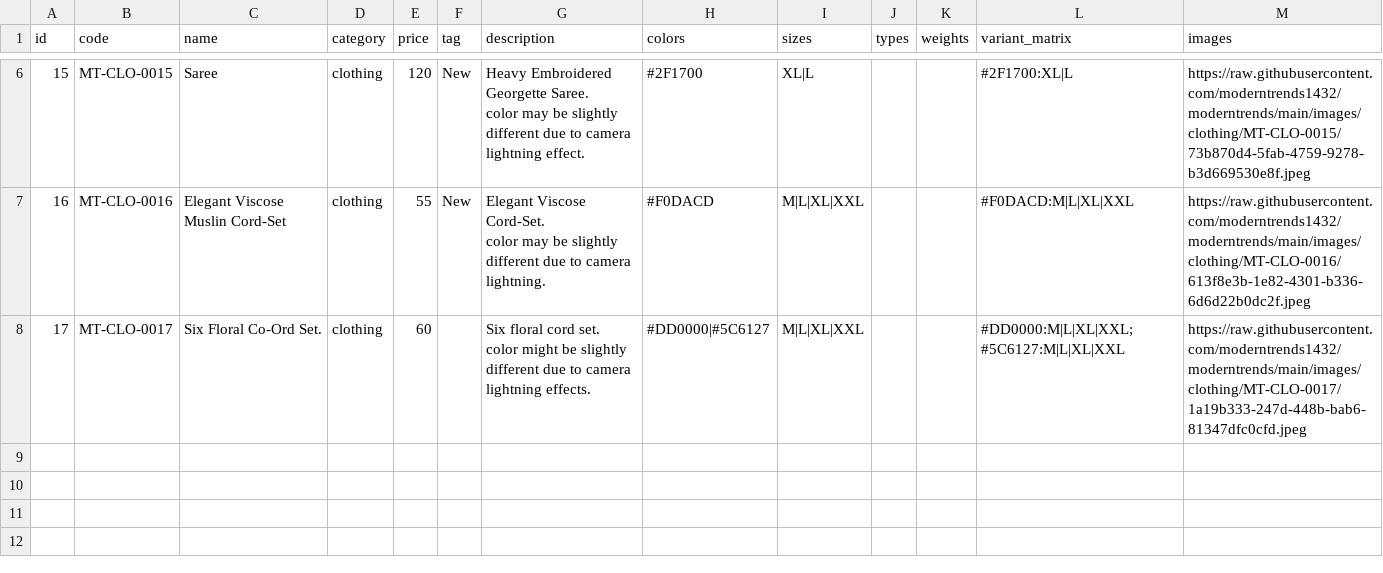
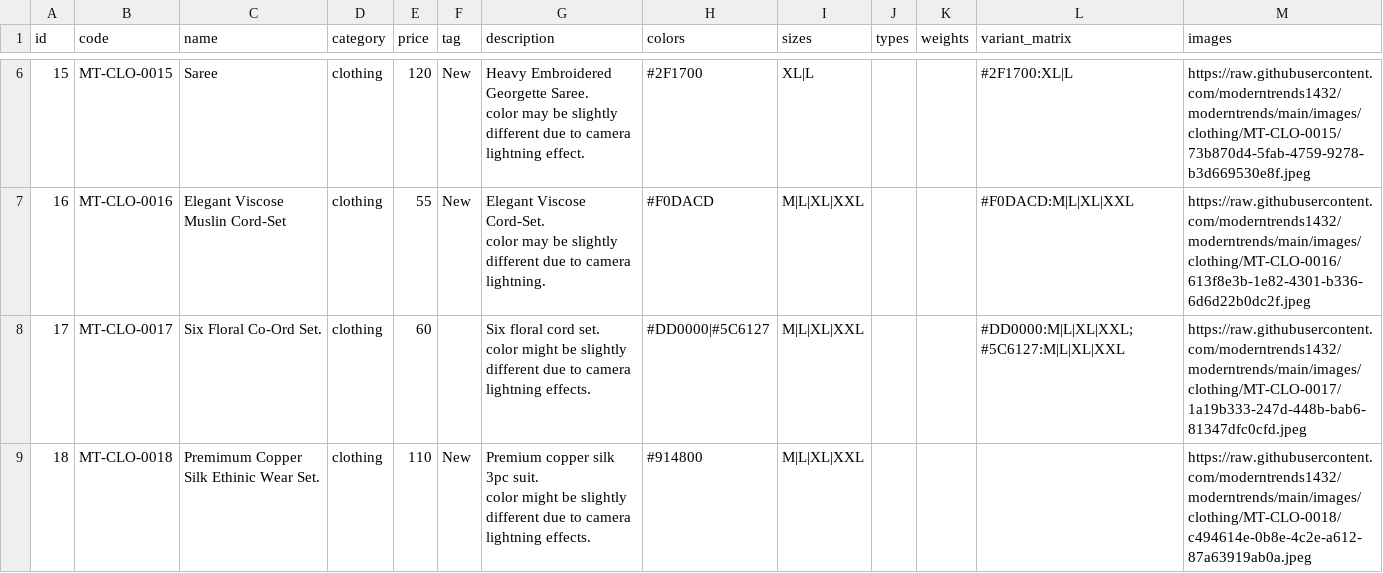
Before and after one commit to moderntrends1432/moderntrends, a CSV file: products.csv, drawn as a sheet; only a part is shown, gaps mark what is left out.

Commit message:
chore: update products.csv

```diff
--- a/products.csv
+++ b/products.csv
@@ -16 +16,3 @@ color may be slightly different due to camera lightning.",#F0DACD,"M|L|XL|XXL",,
 color might be slightly different due to camera lightning effects.","#DD0000|#5C6127","M|L|XL|XXL",,,"#DD0000:M|L|XL|XXL;#5C6127:M|L|XL|XXL",https://raw.githubusercontent.com/moderntrends1432/moderntrends/main/images/clothing/MT-CLO-0017/1a19b333-247d-448b-bab6-81347dfc0cfd.jpeg
+18,MT-CLO-0018,Premimum Copper Silk  Ethinic Wear Set.,clothing,110,New,"Premium copper silk 3pc suit.
+color might be slightly different due to camera lightning effects.",#914800,"M|L|XL|XXL",,,,https://raw.githubusercontent.com/moderntrends1432/moderntrends/main/images/clothing/MT-CLO-0018/c494614e-0b8e-4c2e-a612-87a63919ab0a.jpeg
```
